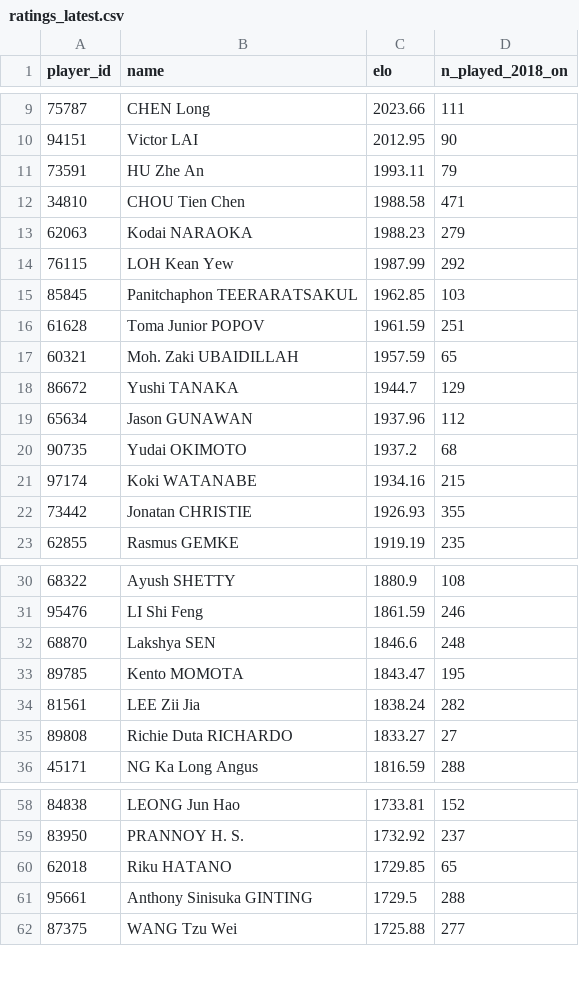
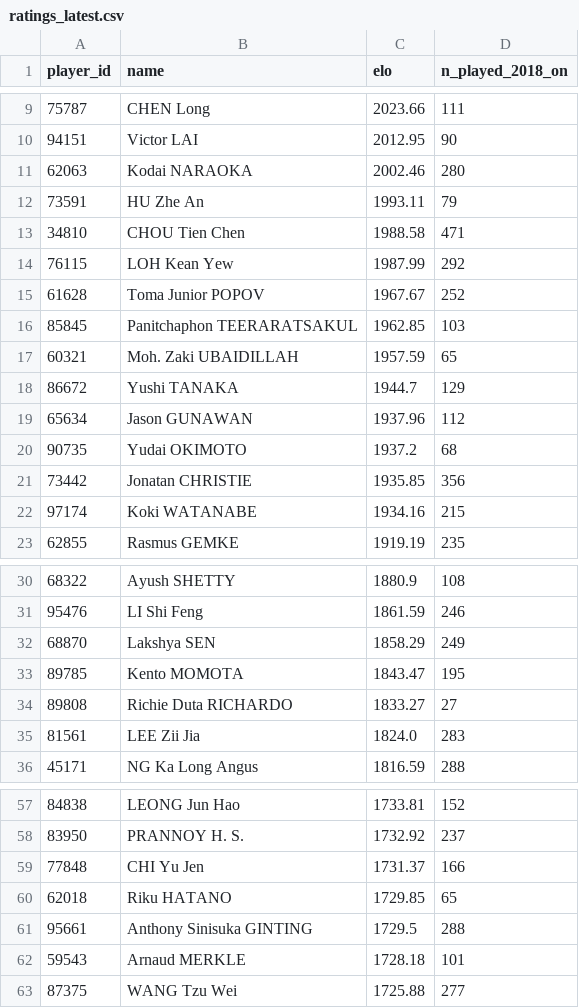
Before and after one commit to berangerbeato-cmd/badminton-lab, a CSV file: data/model/ratings_latest.csv, drawn as a sheet; only a part is shown, gaps mark what is left out; the diff covers the shown part only.

```diff
--- a/data/model/ratings_latest.csv
+++ b/data/model/ratings_latest.csv
@@ -10,8 +10,8 @@ player_id,name,elo,n_played_2018_on
 94151,Victor LAI,2012.95,90
+62063,Kodai NARAOKA,2002.46,280
 73591,HU Zhe An,1993.11,79
 34810,CHOU Tien Chen,1988.58,471
-62063,Kodai NARAOKA,1988.23,279
 76115,LOH Kean Yew,1987.99,292
+61628,Toma Junior POPOV,1967.67,252
 85845,Panitchaphon TEERARATSAKUL,1962.85,103
-61628,Toma Junior POPOV,1961.59,251
 60321,Moh. Zaki UBAIDILLAH,1957.59,65
@@ -20,4 +20,4 @@ player_id,name,elo,n_played_2018_on
 90735,Yudai OKIMOTO,1937.2,68
+73442,Jonatan CHRISTIE,1935.85,356
 97174,Koki WATANABE,1934.16,215
-73442,Jonatan CHRISTIE,1926.93,355
 62855,Rasmus GEMKE,1919.19,235
@@ -31,6 +31,6 @@ player_id,name,elo,n_played_2018_on
 95476,LI Shi Feng,1861.59,246
-68870,Lakshya SEN,1846.6,248
+68870,Lakshya SEN,1858.29,249
 89785,Kento MOMOTA,1843.47,195
-81561,LEE Zii Jia,1838.24,282
 89808,Richie Duta RICHARDO,1833.27,27
+81561,LEE Zii Jia,1824.0,283
 45171,NG Ka Long Angus,1816.59,288
@@ -59,4 +58,6 @@ player_id,name,elo,n_played_2018_on
 83950,PRANNOY H. S.,1732.92,237
+77848,CHI Yu Jen,1731.37,166
 62018,Riku HATANO,1729.85,65
 95661,Anthony Sinisuka GINTING,1729.5,288
+59543,Arnaud MERKLE,1728.18,101
 87375,WANG Tzu Wei,1725.88,277
```
Also changed, not shown: 6 added rows, 8 removed rows and 2 edited cells elsewhere in this file, 1 other file.
